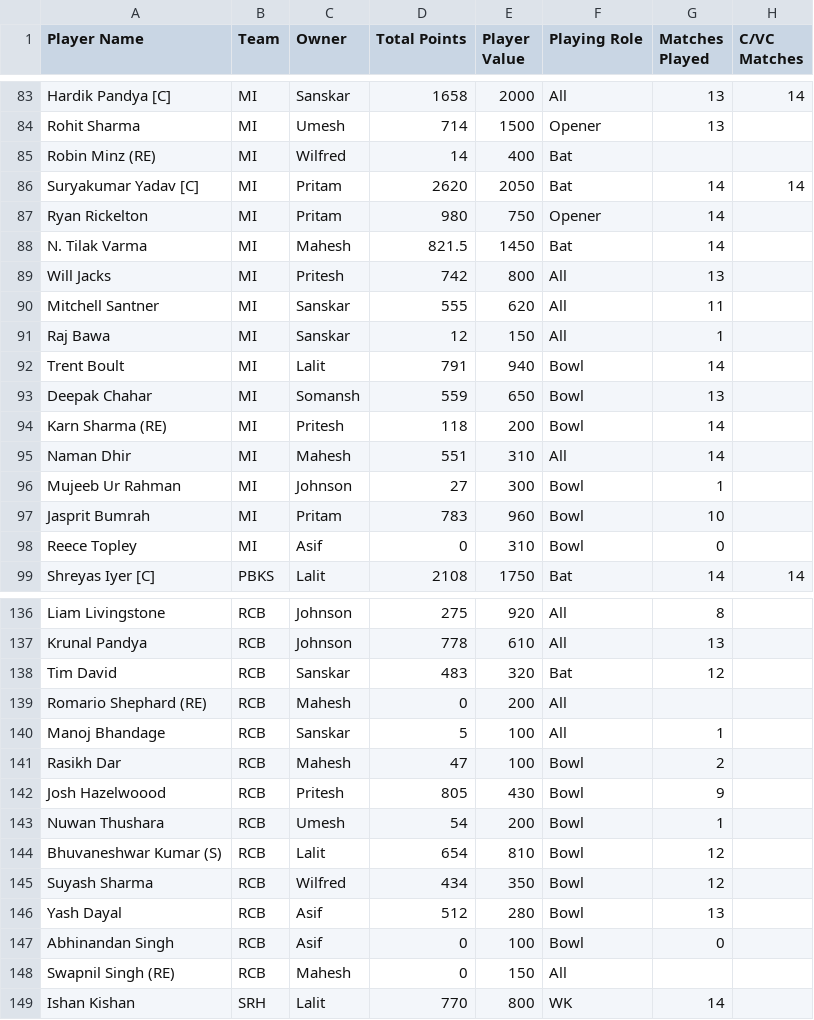
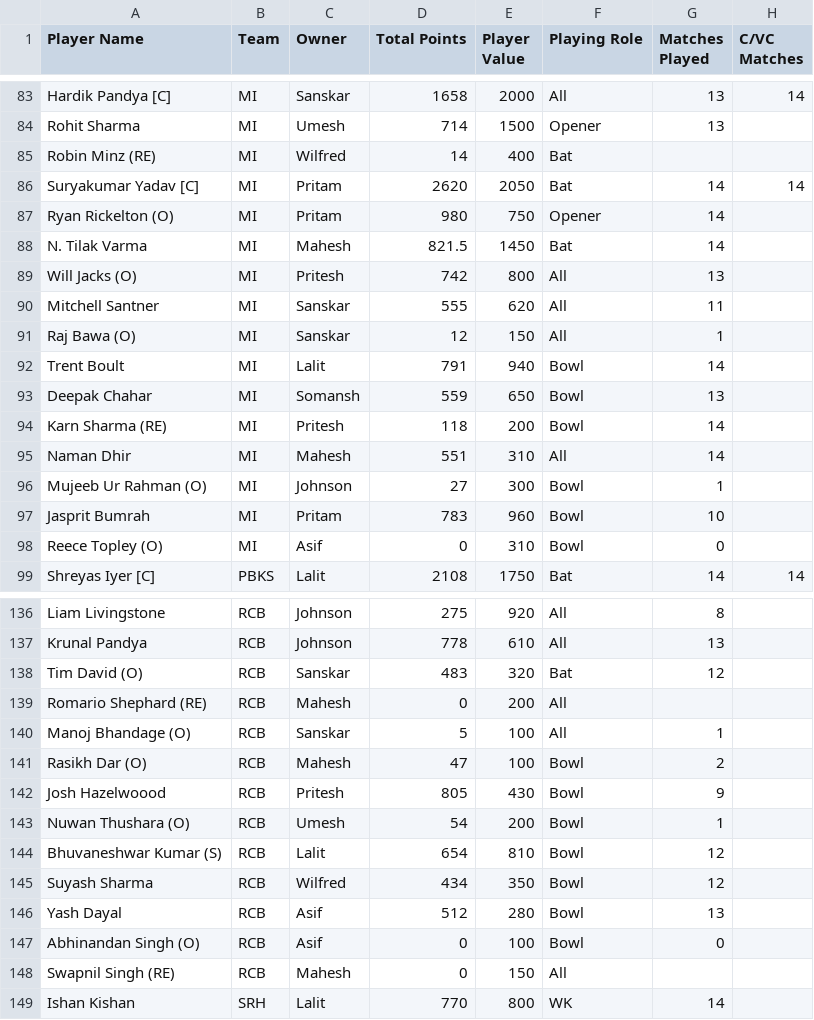
Before and after one commit to AsifCodeBank123/ipl-fantasy-dashboard, a CSV file: points.csv, drawn as a sheet; only a part is shown, gaps mark what is left out; the diff covers the shown part only.

Commit message:
players updated

```diff
--- a/points.csv
+++ b/points.csv
@@ -86,7 +86,7 @@ Robin Minz (RE),MI,Wilfred,14,400,Bat,,
 Suryakumar Yadav [C],MI,Pritam,2620,2050,Bat,14,14
-Ryan Rickelton,MI,Pritam,980,750,Opener,14,
+Ryan Rickelton (O),MI,Pritam,980,750,Opener,14,
 N. Tilak Varma,MI,Mahesh,821.5,1450,Bat,14,
-Will Jacks,MI,Pritesh,742,800,All,13,
+Will Jacks (O),MI,Pritesh,742,800,All,13,
 Mitchell Santner,MI,Sanskar,555,620,All,11,
-Raj Bawa,MI,Sanskar,12,150,All,1,
+Raj Bawa (O),MI,Sanskar,12,150,All,1,
 Trent Boult,MI,Lalit,791,940,Bowl,14,
@@ -95,5 +95,5 @@ Karn Sharma (RE),MI,Pritesh,118,200,Bowl,14,
 Naman Dhir,MI,Mahesh,551,310,All,14,
-Mujeeb Ur Rahman,MI,Johnson,27,300,Bowl,1,
+Mujeeb Ur Rahman (O),MI,Johnson,27,300,Bowl,1,
 Jasprit Bumrah,MI,Pritam,783,960,Bowl,10,
-Reece Topley,MI,Asif,0,310,Bowl,0,
+Reece Topley (O),MI,Asif,0,310,Bowl,0,
 Shreyas Iyer [C],PBKS,Lalit,2108,1750,Bat,14,14
@@ -137,8 +137,8 @@ Liam Livingstone,RCB,Johnson,275,920,All,8,
 Krunal Pandya,RCB,Johnson,778,610,All,13,
-Tim David,RCB,Sanskar,483,320,Bat,12,
+Tim David (O),RCB,Sanskar,483,320,Bat,12,
 Romario Shephard (RE),RCB,Mahesh,0,200,All,,
-Manoj Bhandage,RCB,Sanskar,5,100,All,1,
-Rasikh Dar,RCB,Mahesh,47,100,Bowl,2,
+Manoj Bhandage (O),RCB,Sanskar,5,100,All,1,
+Rasikh Dar (O),RCB,Mahesh,47,100,Bowl,2,
 Josh Hazelwoood,RCB,Pritesh,805,430,Bowl,9,
-Nuwan Thushara,RCB,Umesh,54,200,Bowl,1,
+Nuwan Thushara (O),RCB,Umesh,54,200,Bowl,1,
 Bhuvaneshwar Kumar (S),RCB,Lalit,654,810,Bowl,12,
@@ -146,3 +146,3 @@ Suyash Sharma,RCB,Wilfred,434,350,Bowl,12,
 Yash Dayal,RCB,Asif,512,280,Bowl,13,
-Abhinandan Singh,RCB,Asif,0,100,Bowl,0,
+Abhinandan Singh (O),RCB,Asif,0,100,Bowl,0,
 Swapnil Singh (RE),RCB,Mahesh,0,150,All,,
```
Also changed, not shown: 5 edited cells elsewhere in this file.
